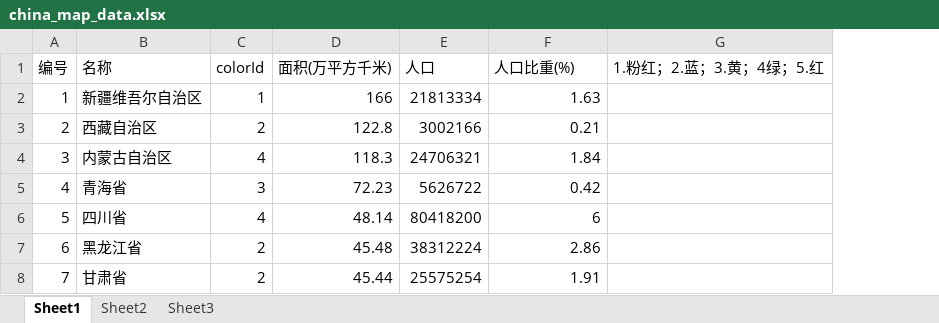
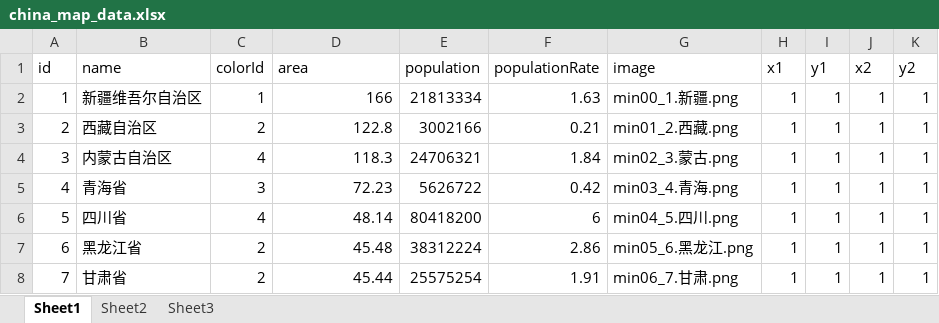
Before and after one commit to frogcherry/prefuse-china-map-info, an Excel workbook: data/china_map_data.xlsx, sheet Sheet1, drawn as a sheet; only a part is shown; values as stored, in another font and other column widths than the file's, no borders; removed rows and columns are numbered as before the commit, all else as after; the diff names each change by its address in the sheet, - before the commit and + after, or states it on an @@ line.

```diff
--- a/data/china_map_data.xlsx (sheet Sheet1)
+++ b/data/china_map_data.xlsx (sheet Sheet1)
-column G, empty
+column G, rows 2-8: min00_1.新疆.png | min01_2.西藏.png | min02_3.蒙古.png | min03_4.青海.png | min04_5.四川.png | min05_6.黑龙江.png | min06_7.甘肃.png
+column H, rows 2-8: all 1
+column I, rows 2-8: all 1
+column J, rows 2-8: all 1
+column K, rows 2-8: all 1
-row 1: 编号 | 名称 | colorId | 面积(万平方千米) | 人口 | 人口比重(%) | 1.粉红；2.蓝；3.黄；4绿；5.红
+row 1: id | name | colorId | area | population | populationRate | image | x1 | y1 | x2 | y2
```
Also changed, not shown: 12 other files.
